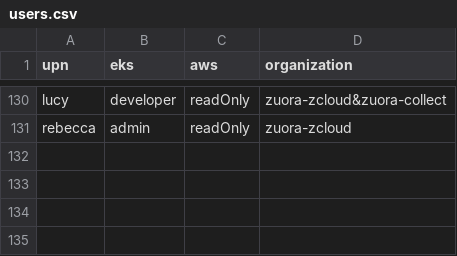
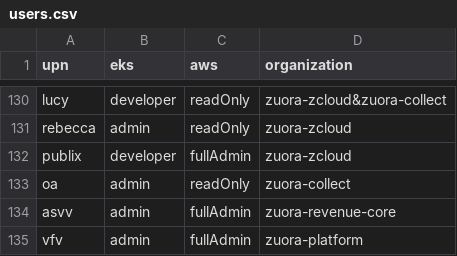
Before and after one commit to hchiang-zuora/self-service, a CSV file: users.csv, drawn as a sheet; only a part is shown, gaps mark what is left out.

Commit message:
added new user

```diff
--- a/users.csv
+++ b/users.csv
@@ -131 +131,5 @@ lucy,developer,readOnly,zuora-zcloud&zuora-collect
 rebecca,admin,readOnly,zuora-zcloud
+publix,developer,fullAdmin,zuora-zcloud
+oa,admin,readOnly,zuora-collect
+asvv,admin,fullAdmin,zuora-revenue-core
+vfv,admin,fullAdmin,zuora-platform
```
